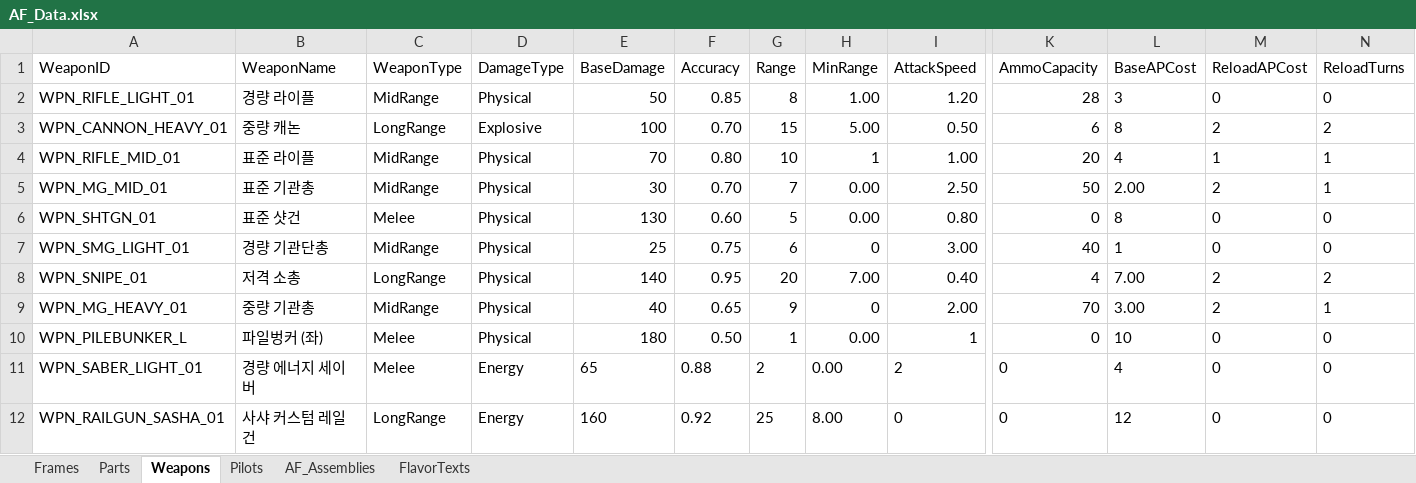
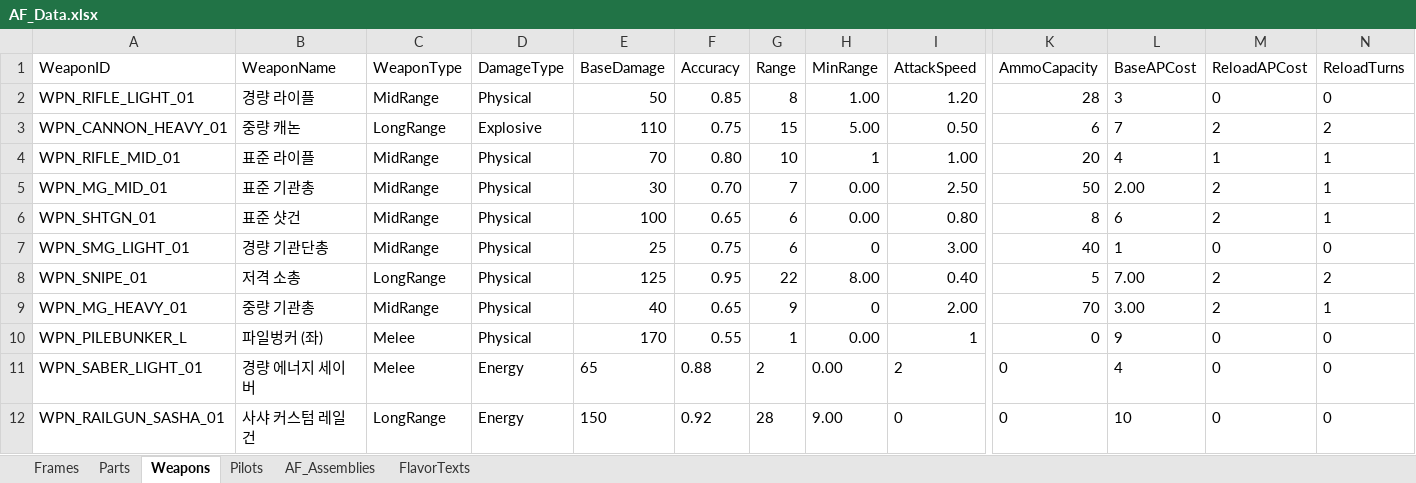
Before and after one commit to wooson00308/sasha-unity, an Excel workbook: Assets/AF/Data/AF_Data.xlsx, sheet Weapons, drawn as a sheet; only a part is shown, gaps mark what is left out; values as stored, in another font and other column widths than the file's, no borders; the diff names each change by its address in the sheet, - before the commit and + after, or states it on an @@ line.

```diff
--- a/Assets/AF/Data/AF_Data.xlsx (sheet Weapons)
+++ b/Assets/AF/Data/AF_Data.xlsx (sheet Weapons)
-E3 (BaseDamage): 100
+E3 (BaseDamage): 110
-F3 (Accuracy): 0.70
+F3 (Accuracy): 0.75
-L3 (BaseAPCost): 8
+L3 (BaseAPCost): 7
-C6 (WeaponType): Melee
+C6 (WeaponType): MidRange
-E6 (BaseDamage): 130
+E6 (BaseDamage): 100
-F6 (Accuracy): 0.60
+F6 (Accuracy): 0.65
-G6 (Range): 5
+G6 (Range): 6
-K6 (AmmoCapacity): 0
+K6 (AmmoCapacity): 8
-L6 (BaseAPCost): 8
+L6 (BaseAPCost): 6
-M6 (ReloadAPCost): 0
+M6 (ReloadAPCost): 2
-N6 (ReloadTurns): 0
+N6 (ReloadTurns): 1
-E8 (BaseDamage): 140
+E8 (BaseDamage): 125
-G8 (Range): 20
+G8 (Range): 22
-H8 (MinRange): 7.00
+H8 (MinRange): 8.00
-K8 (AmmoCapacity): 4
+K8 (AmmoCapacity): 5
-E10 (BaseDamage): 180
+E10 (BaseDamage): 170
-F10 (Accuracy): 0.50
+F10 (Accuracy): 0.55
-L10 (BaseAPCost): 10
+L10 (BaseAPCost): 9
-E12 (BaseDamage): 160
+E12 (BaseDamage): 150
-G12 (Range): 25
+G12 (Range): 28
-H12 (MinRange): 8.00
+H12 (MinRange): 9.00
-L12 (BaseAPCost): 12
+L12 (BaseAPCost): 10
```
Also changed, not shown: 21 other files.
